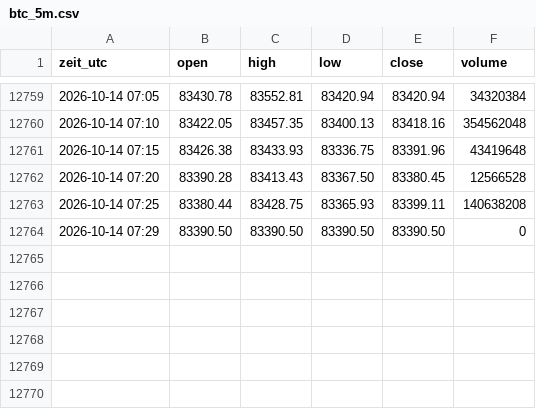
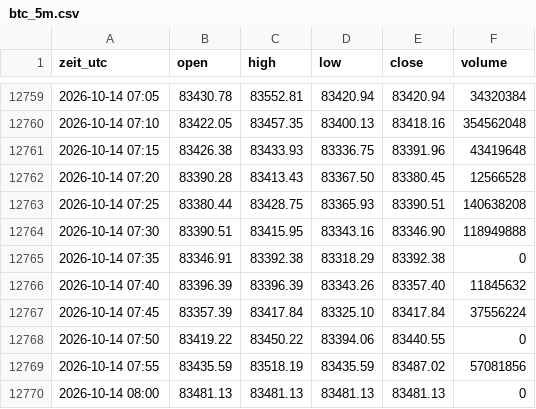
Before and after one commit to salobig575-coder/nq-daten, a CSV file: data/btc_5m.csv, drawn as a sheet; only a part is shown, gaps mark what is left out.

```diff
--- a/data/btc_5m.csv
+++ b/data/btc_5m.csv
@@ -12762,3 +12762,9 @@ zeit_utc,open,high,low,close,volume
 2026-10-14 07:20,83390.28,83413.43,83367.50,83380.45,12566528
-2026-10-14 07:25,83380.44,83428.75,83365.93,83399.11,140638208
-2026-10-14 07:29,83390.50,83390.50,83390.50,83390.50,0
+2026-10-14 07:25,83380.44,83428.75,83365.93,83390.51,140638208
+2026-10-14 07:30,83390.51,83415.95,83343.16,83346.90,118949888
+2026-10-14 07:35,83346.91,83392.38,83318.29,83392.38,0
+2026-10-14 07:40,83396.39,83396.39,83343.26,83357.40,11845632
+2026-10-14 07:45,83357.39,83417.84,83325.10,83417.84,37556224
+2026-10-14 07:50,83419.22,83450.22,83394.06,83440.55,0
+2026-10-14 07:55,83435.59,83518.19,83435.59,83487.02,57081856
+2026-10-14 08:00,83481.13,83481.13,83481.13,83481.13,0
```
Also changed, not shown: data/btc_15m.csv, data/es_5m.csv, 22 other files.
